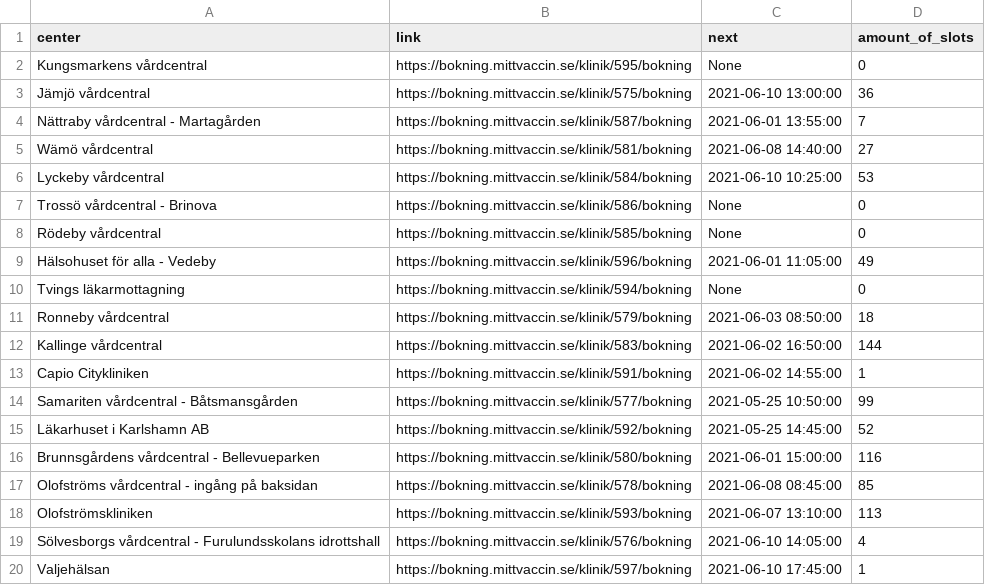
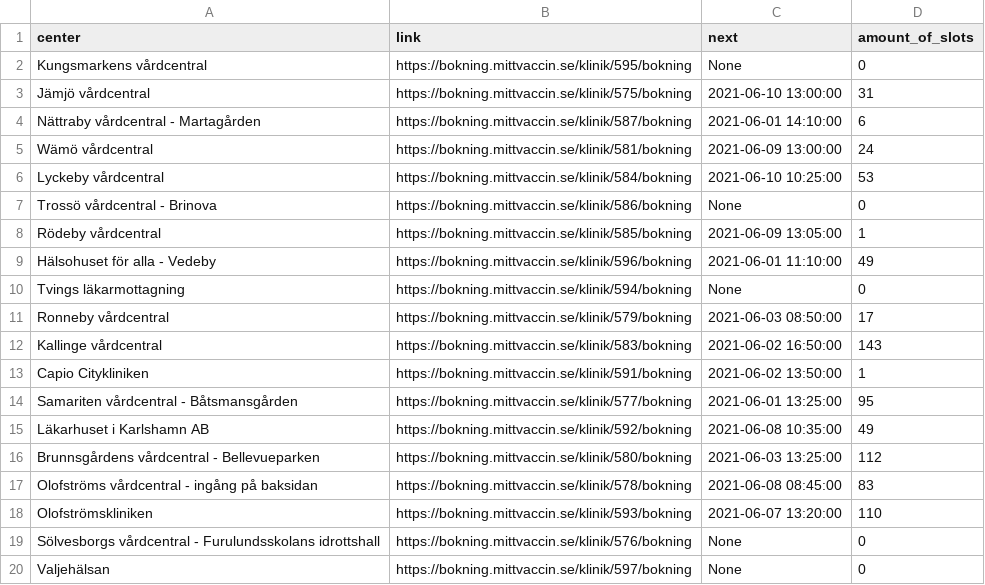
Before and after one commit to civictechsweden/JagVillHaVaccin, a CSV file: blekinge.csv, drawn as a sheet.

Commit message:
Updating the data for Region blekinge

```diff
--- a/blekinge.csv
+++ b/blekinge.csv
@@ -2,19 +2,19 @@ center,link,next,amount_of_slots
 Kungsmarkens vårdcentral,https://bokning.mittvaccin.se/klinik/595/bokning,None,0
-Jämjö vårdcentral,https://bokning.mittvaccin.se/klinik/575/bokning,2021-06-10 13:00:00,36
-Nättraby vårdcentral - Martagården,https://bokning.mittvaccin.se/klinik/587/bokning,2021-06-01 13:55:00,7
-Wämö vårdcentral,https://bokning.mittvaccin.se/klinik/581/bokning,2021-06-08 14:40:00,27
+Jämjö vårdcentral,https://bokning.mittvaccin.se/klinik/575/bokning,2021-06-10 13:00:00,31
+Nättraby vårdcentral - Martagården,https://bokning.mittvaccin.se/klinik/587/bokning,2021-06-01 14:10:00,6
+Wämö vårdcentral,https://bokning.mittvaccin.se/klinik/581/bokning,2021-06-09 13:00:00,24
 Lyckeby vårdcentral,https://bokning.mittvaccin.se/klinik/584/bokning,2021-06-10 10:25:00,53
 Trossö vårdcentral - Brinova,https://bokning.mittvaccin.se/klinik/586/bokning,None,0
-Rödeby vårdcentral,https://bokning.mittvaccin.se/klinik/585/bokning,None,0
-Hälsohuset för alla - Vedeby,https://bokning.mittvaccin.se/klinik/596/bokning,2021-06-01 11:05:00,49
+Rödeby vårdcentral,https://bokning.mittvaccin.se/klinik/585/bokning,2021-06-09 13:05:00,1
+Hälsohuset för alla - Vedeby,https://bokning.mittvaccin.se/klinik/596/bokning,2021-06-01 11:10:00,49
 Tvings läkarmottagning,https://bokning.mittvaccin.se/klinik/594/bokning,None,0
-Ronneby vårdcentral,https://bokning.mittvaccin.se/klinik/579/bokning,2021-06-03 08:50:00,18
-Kallinge vårdcentral,https://bokning.mittvaccin.se/klinik/583/bokning,2021-06-02 16:50:00,144
-Capio Citykliniken,https://bokning.mittvaccin.se/klinik/591/bokning,2021-06-02 14:55:00,1
-Samariten vårdcentral - Båtsmansgården,https://bokning.mittvaccin.se/klinik/577/bokning,2021-05-25 10:50:00,99
-Läkarhuset i Karlshamn AB,https://bokning.mittvaccin.se/klinik/592/bokning,2021-05-25 14:45:00,52
-Brunnsgårdens vårdcentral - Bellevueparken,https://bokning.mittvaccin.se/klinik/580/bokning,2021-06-01 15:00:00,116
-Olofströms vårdcentral - ingång på baksidan,https://bokning.mittvaccin.se/klinik/578/bokning,2021-06-08 08:45:00,85
-Olofströmskliniken,https://bokning.mittvaccin.se/klinik/593/bokning,2021-06-07 13:10:00,113
-Sölvesborgs vårdcentral - Furulundsskolans idrottshall,https://bokning.mittvaccin.se/klinik/576/bokning,2021-06-10 14:05:00,4
-Valjehälsan,https://bokning.mittvaccin.se/klinik/597/bokning,2021-06-10 17:45:00,1
+Ronneby vårdcentral,https://bokning.mittvaccin.se/klinik/579/bokning,2021-06-03 08:50:00,17
+Kallinge vårdcentral,https://bokning.mittvaccin.se/klinik/583/bokning,2021-06-02 16:50:00,143
+Capio Citykliniken,https://bokning.mittvaccin.se/klinik/591/bokning,2021-06-02 13:50:00,1
+Samariten vårdcentral - Båtsmansgården,https://bokning.mittvaccin.se/klinik/577/bokning,2021-06-01 13:25:00,95
+Läkarhuset i Karlshamn AB,https://bokning.mittvaccin.se/klinik/592/bokning,2021-06-08 10:35:00,49
+Brunnsgårdens vårdcentral - Bellevueparken,https://bokning.mittvaccin.se/klinik/580/bokning,2021-06-03 13:25:00,112
+Olofströms vårdcentral - ingång på baksidan,https://bokning.mittvaccin.se/klinik/578/bokning,2021-06-08 08:45:00,83
+Olofströmskliniken,https://bokning.mittvaccin.se/klinik/593/bokning,2021-06-07 13:20:00,110
+Sölvesborgs vårdcentral - Furulundsskolans idrottshall,https://bokning.mittvaccin.se/klinik/576/bokning,None,0
+Valjehälsan,https://bokning.mittvaccin.se/klinik/597/bokning,None,0
```
